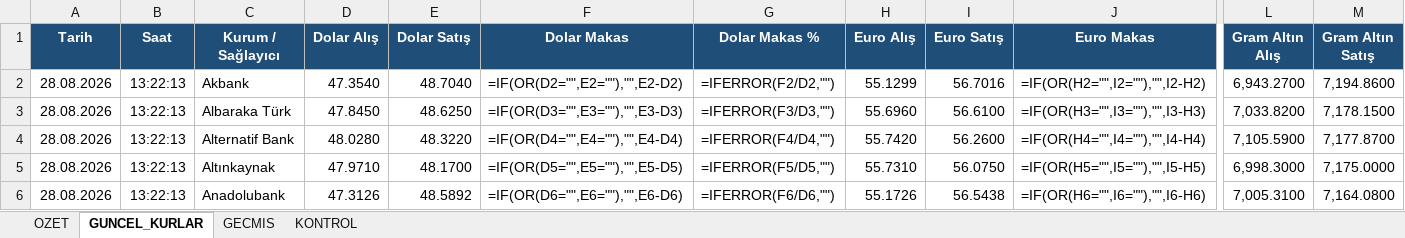
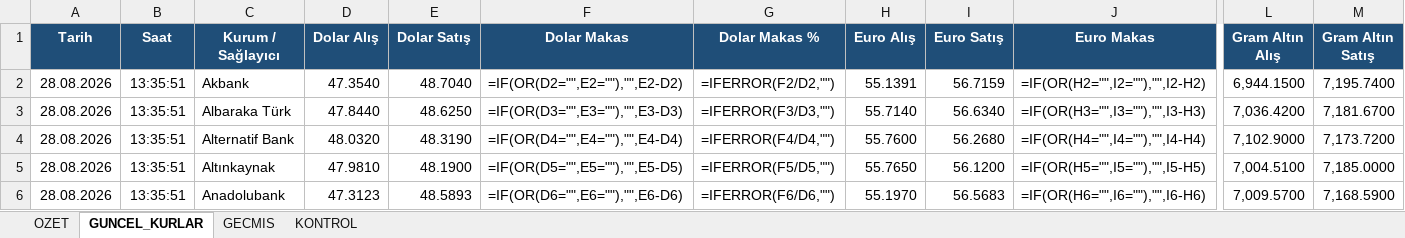
Before and after one commit to ozgeyamc/banka-kurlari-takip, an Excel workbook: output/banka_kurlari.xlsx, sheet GUNCEL_KURLAR, drawn as a sheet; only a part is shown, gaps mark what is left out; values as stored, in another font and other column widths than the file's, no borders; formulas without a stored value are shown as written; table styles not drawn; the diff covers the shown part only; the diff names each change by its address in the sheet, - before the commit and + after, or states it on an @@ line.

```diff
--- a/output/banka_kurlari.xlsx (sheet GUNCEL_KURLAR)
+++ b/output/banka_kurlari.xlsx (sheet GUNCEL_KURLAR)
-B2:B6 (Saat): 13:22:13
+B2:B6 (Saat): 13:35:51
-H2 (Euro Alış): 55.1299
+H2 (Euro Alış): 55.1391
-I2 (Euro Satış): 56.7016
+I2 (Euro Satış): 56.7159
-L2 (Gram Altın Alış): 6,943.2700
+L2 (Gram Altın Alış): 6,944.1500
-M2 (Gram Altın Satış): 7,194.8600
+M2 (Gram Altın Satış): 7,195.7400
-D3 (Dolar Alış): 47.8450
+D3 (Dolar Alış): 47.8440
-H3 (Euro Alış): 55.6960
+H3 (Euro Alış): 55.7140
-I3 (Euro Satış): 56.6100
+I3 (Euro Satış): 56.6340
-L3 (Gram Altın Alış): 7,033.8200
+L3 (Gram Altın Alış): 7,036.4200
-M3 (Gram Altın Satış): 7,178.1500
+M3 (Gram Altın Satış): 7,181.6700
-D4 (Dolar Alış): 48.0280
+D4 (Dolar Alış): 48.0320
-E4 (Dolar Satış): 48.3220
+E4 (Dolar Satış): 48.3190
-H4 (Euro Alış): 55.7420
+H4 (Euro Alış): 55.7600
-I4 (Euro Satış): 56.2600
+I4 (Euro Satış): 56.2680
-L4 (Gram Altın Alış): 7,105.5900
+L4 (Gram Altın Alış): 7,102.9000
-M4 (Gram Altın Satış): 7,177.8700
+M4 (Gram Altın Satış): 7,173.7200
-D5 (Dolar Alış): 47.9710
+D5 (Dolar Alış): 47.9810
-E5 (Dolar Satış): 48.1700
+E5 (Dolar Satış): 48.1900
-H5 (Euro Alış): 55.7310
+H5 (Euro Alış): 55.7650
-I5 (Euro Satış): 56.0750
+I5 (Euro Satış): 56.1200
-L5 (Gram Altın Alış): 6,998.3000
+L5 (Gram Altın Alış): 7,004.5100
-M5 (Gram Altın Satış): 7,175.0000
+M5 (Gram Altın Satış): 7,185.0000
-D6 (Dolar Alış): 47.3126
+D6 (Dolar Alış): 47.3123
-E6 (Dolar Satış): 48.5892
+E6 (Dolar Satış): 48.5893
-H6 (Euro Alış): 55.1726
+H6 (Euro Alış): 55.1970
-I6 (Euro Satış): 56.5438
+I6 (Euro Satış): 56.5683
-L6 (Gram Altın Alış): 7,005.3100
+L6 (Gram Altın Alış): 7,009.5700
-M6 (Gram Altın Satış): 7,164.0800
+M6 (Gram Altın Satış): 7,168.5900
```
Also changed, not shown: 188 edited cells elsewhere in this sheet, sheet GECMIS, sheet OZET, 2 other files.
